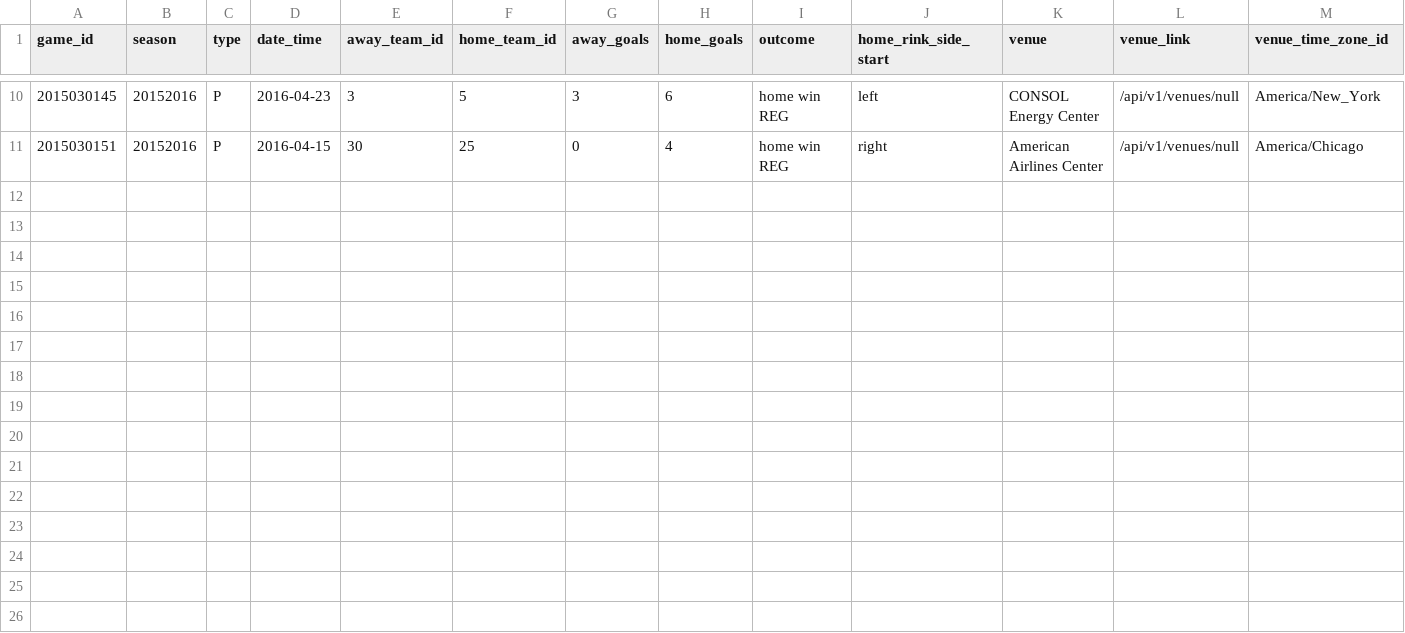
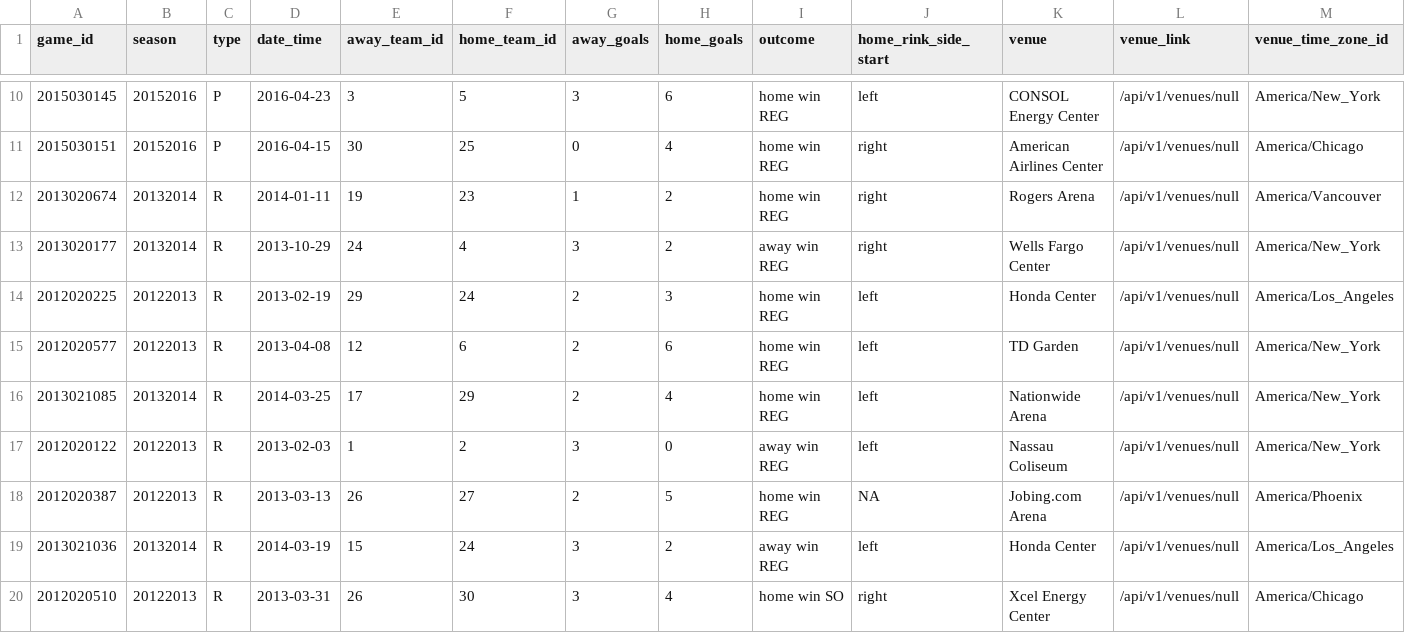
Before and after one commit to juliamarco/cross_check, a CSV file: data/game_sample.csv, drawn as a sheet; only a part is shown, gaps mark what is left out; rows hold the shown columns only; the diff names each change by its address in the sheet, - before the commit and + after, or states it on an @@ line.

```diff
--- a/data/game_sample.csv
+++ b/data/game_sample.csv
+row 12: 2013020674 | 20132014 | R | 2014-01-11 | 19 | 23 | 1 | 2 | home win REG | right | Rogers Arena | /api/v1/venues/null | America/Vancouver
+row 13: 2013020177 | 20132014 | R | 2013-10-29 | 24 | 4 | 3 | 2 | away win REG | right | Wells Fargo Center | /api/v1/venues/null | America/New_York
+row 14: 2012020225 | 20122013 | R | 2013-02-19 | 29 | 24 | 2 | 3 | home win REG | left | Honda Center | /api/v1/venues/null | America/Los_Angeles
+row 15: 2012020577 | 20122013 | R | 2013-04-08 | 12 | 6 | 2 | 6 | home win REG | left | TD Garden | /api/v1/venues/null | America/New_York
+row 16: 2013021085 | 20132014 | R | 2014-03-25 | 17 | 29 | 2 | 4 | home win REG | left | Nationwide Arena | /api/v1/venues/null | America/New_York
+row 17: 2012020122 | 20122013 | R | 2013-02-03 | 1 | 2 | 3 | 0 | away win REG | left | Nassau Coliseum | /api/v1/venues/null | America/New_York
+row 18: 2012020387 | 20122013 | R | 2013-03-13 | 26 | 27 | 2 | 5 | home win REG | NA | Jobing.com Arena | /api/v1/venues/null | America/Phoenix
+row 19: 2013021036 | 20132014 | R | 2014-03-19 | 15 | 24 | 3 | 2 | away win REG | left | Honda Center | /api/v1/venues/null | America/Los_Angeles
+row 20: 2012020510 | 20122013 | R | 2013-03-31 | 26 | 30 | 3 | 4 | home win SO | right | Xcel Energy Center | /api/v1/venues/null | America/Chicago
```
Also changed, not shown: data/game_teams_stats_sample.csv, 2 other files.
